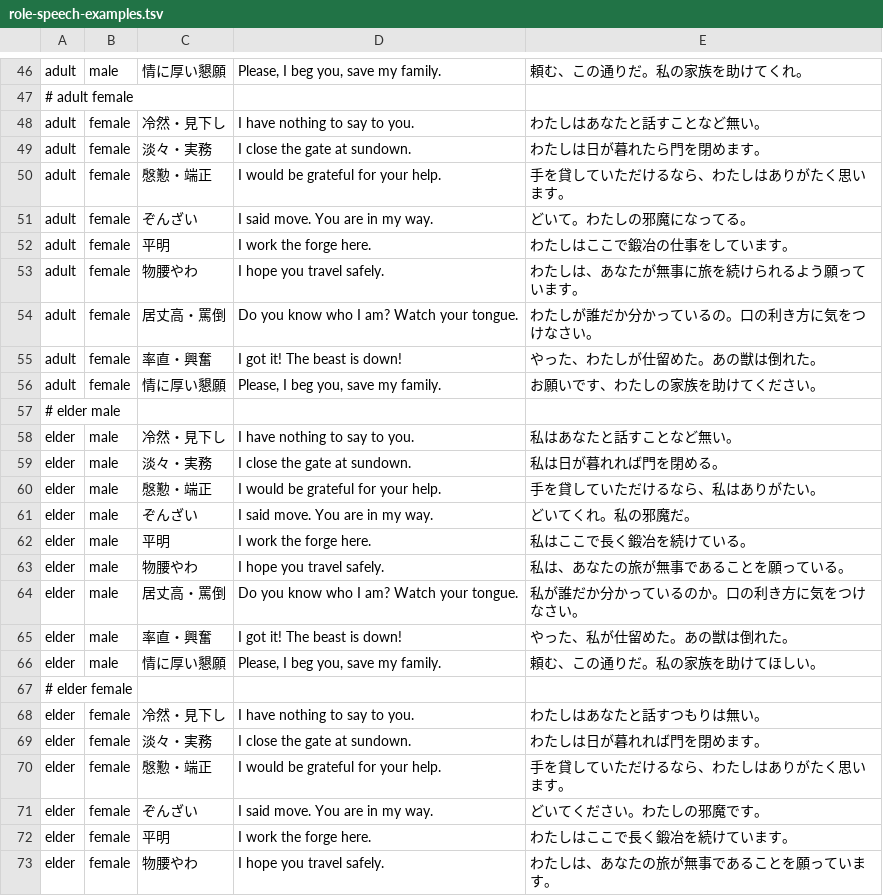
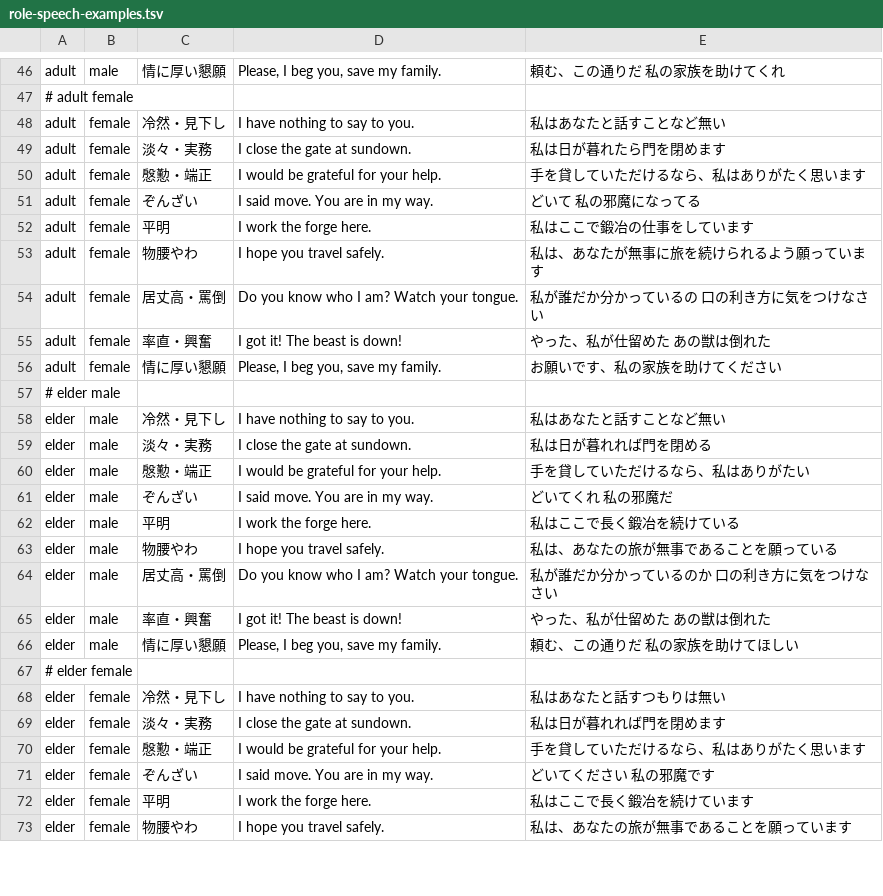
Before and after one commit to ishibata91/AITranslationEngineJP, a TSV file: assets/role-speech-examples.tsv, drawn as a sheet; only a part is shown, gaps mark what is left out; the diff covers the shown part only; the diff names each change by its address in the sheet, - before the commit and + after, or states it on an @@ line.

```diff
--- a/assets/role-speech-examples.tsv
+++ b/assets/role-speech-examples.tsv
-E46: 頼む、この通りだ。私の家族を助けてくれ。
+E46: 頼む、この通りだ 私の家族を助けてくれ
-E48: わたしはあなたと話すことなど無い。
+E48: 私はあなたと話すことなど無い
-E49: わたしは日が暮れたら門を閉めます。
+E49: 私は日が暮れたら門を閉めます
-E50: 手を貸していただけるなら、わたしはありがたく思います。
+E50: 手を貸していただけるなら、私はありがたく思います
-E51: どいて。わたしの邪魔になってる。
+E51: どいて 私の邪魔になってる
-E52: わたしはここで鍛冶の仕事をしています。
+E52: 私はここで鍛冶の仕事をしています
-E53: わたしは、あなたが無事に旅を続けられるよう願っています。
+E53: 私は、あなたが無事に旅を続けられるよう願っています
-E54: わたしが誰だか分かっているの。口の利き方に気をつけなさい。
+E54: 私が誰だか分かっているの 口の利き方に気をつけなさい
-E55: やった、わたしが仕留めた。あの獣は倒れた。
+E55: やった、私が仕留めた あの獣は倒れた
-E56: お願いです、わたしの家族を助けてください。
+E56: お願いです、私の家族を助けてください
-E58: 私はあなたと話すことなど無い。
+E58: 私はあなたと話すことなど無い
-E59: 私は日が暮れれば門を閉める。
+E59: 私は日が暮れれば門を閉める
-E60: 手を貸していただけるなら、私はありがたい。
+E60: 手を貸していただけるなら、私はありがたい
-E61: どいてくれ。私の邪魔だ。
+E61: どいてくれ 私の邪魔だ
-E62: 私はここで長く鍛冶を続けている。
+E62: 私はここで長く鍛冶を続けている
-E63: 私は、あなたの旅が無事であることを願っている。
+E63: 私は、あなたの旅が無事であることを願っている
-E64: 私が誰だか分かっているのか。口の利き方に気をつけなさい。
+E64: 私が誰だか分かっているのか 口の利き方に気をつけなさい
-E65: やった、私が仕留めた。あの獣は倒れた。
+E65: やった、私が仕留めた あの獣は倒れた
-E66: 頼む、この通りだ。私の家族を助けてほしい。
+E66: 頼む、この通りだ 私の家族を助けてほしい
-E68: わたしはあなたと話すつもりは無い。
+E68: 私はあなたと話すつもりは無い
-E69: わたしは日が暮れれば門を閉めます。
+E69: 私は日が暮れれば門を閉めます
-E70: 手を貸していただけるなら、わたしはありがたく思います。
+E70: 手を貸していただけるなら、私はありがたく思います
-E71: どいてください。わたしの邪魔です。
+E71: どいてください 私の邪魔です
-E72: わたしはここで長く鍛冶を続けています。
+E72: 私はここで長く鍛冶を続けています
-E73: わたしは、あなたの旅が無事であることを願っています。
+E73: 私は、あなたの旅が無事であることを願っています
```
Also changed, not shown: 32 edited cells elsewhere in this file, assets/role-speech.tsv, 3 other files.
